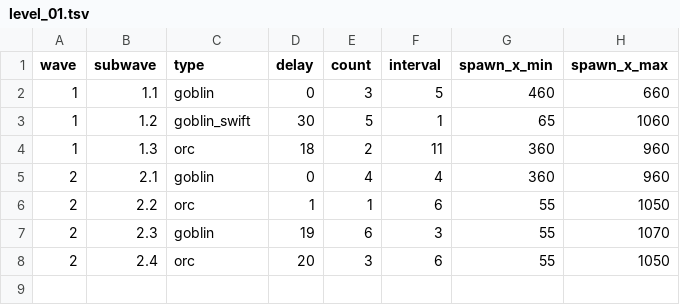
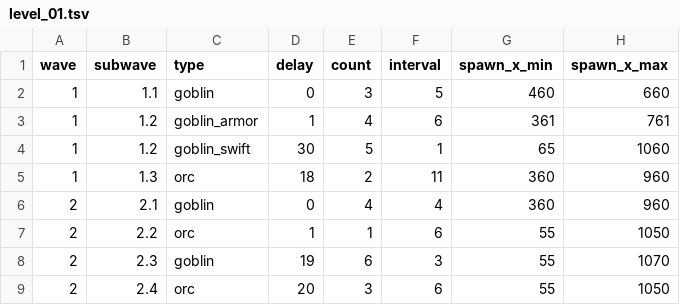
Before and after one commit to snowydad/MTD, a TSV file: assets/data/levels/level_01.tsv, drawn as a sheet; the diff names each change by its address in the sheet, - before the commit and + after, or states it on an @@ line.

```diff
--- a/assets/data/levels/level_01.tsv
+++ b/assets/data/levels/level_01.tsv
+row 3: 1 | 1.2 | goblin_armor | 1 | 4 | 6 | 361 | 761
```
Also changed, not shown: 11 other files.
